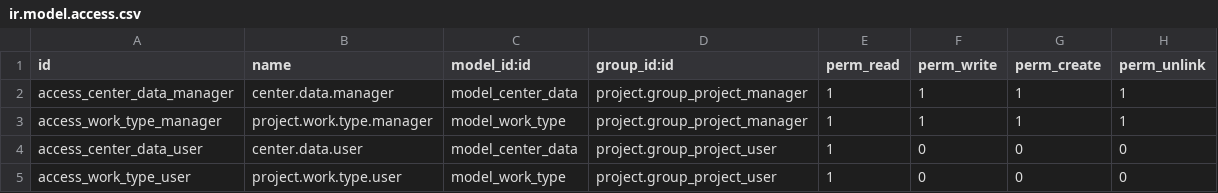
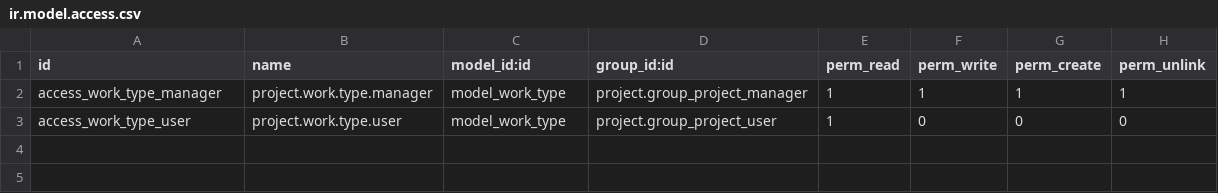
Before and after one commit to avanzosc/project-addons, a CSV file: project_extension_building/security/ir.model.access.csv, drawn as a sheet; the diff names each change by its address in the sheet, - before the commit and + after, or states it on an @@ line.

Commit message:
[IMP] project_extension_building: fields are included in project not new model

```diff
--- a/project_extension_building/security/ir.model.access.csv
+++ b/project_extension_building/security/ir.model.access.csv
-row 2: access_center_data_manager | center.data.manager | model_center_data | project.group_project_manager | 1 | 1 | 1 | 1
-row 4: access_center_data_user | center.data.user | model_center_data | project.group_project_user | 1 | 0 | 0 | 0
```
Also changed, not shown: 7 other files.
